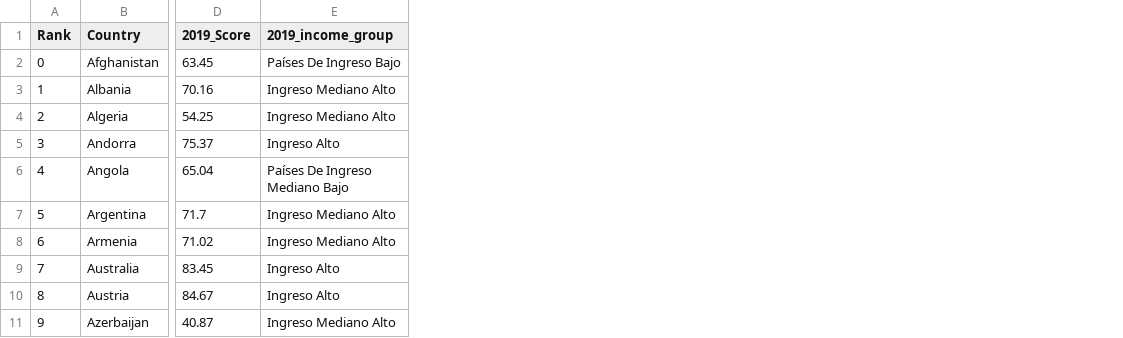
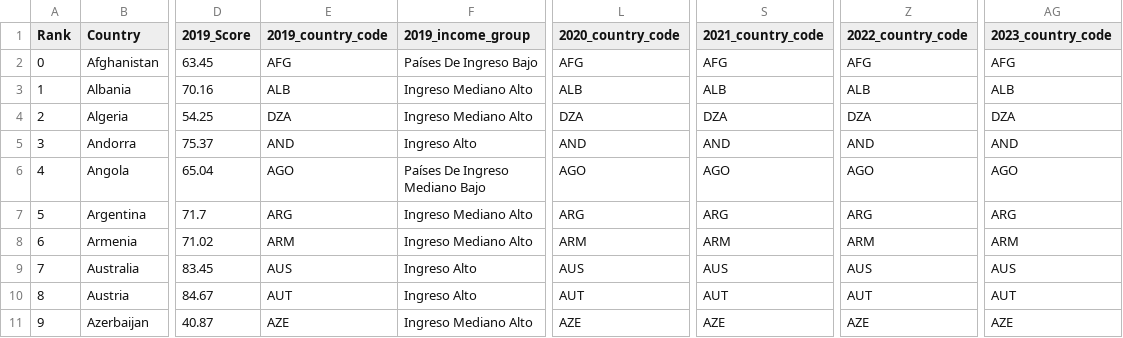
Before and after one commit to Kilpura/ProyectoInfoVis, a CSV file: Prensa_Ingreso.csv, drawn as a sheet; only a part is shown, gaps mark what is left out; the diff names each change by its address in the sheet, - before the commit and + after, or states it on an @@ line.

```diff
--- a/Prensa_Ingreso.csv
+++ b/Prensa_Ingreso.csv
+column E (2019_country_code), rows 2-11: AFG | ALB | DZA | AND | AGO | ARG | ARM | AUS | AUT | AZE
+column L (2020_country_code), rows 2-11: AFG | ALB | DZA | AND | AGO | ARG | ARM | AUS | AUT | AZE
+column S (2021_country_code), rows 2-11: AFG | ALB | DZA | AND | AGO | ARG | ARM | AUS | AUT | AZE
+column Z (2022_country_code), rows 2-11: AFG | ALB | DZA | AND | AGO | ARG | ARM | AUS | AUT | AZE
+column AG (2023_country_code), rows 2-11: AFG | ALB | DZA | AND | AGO | ARG | ARM | AUS | AUT | AZE
```
Also changed, not shown: data limpia/Countries_GDP_2019.csv, data limpia/Countries_GDP_2020.csv, 6 other files.
